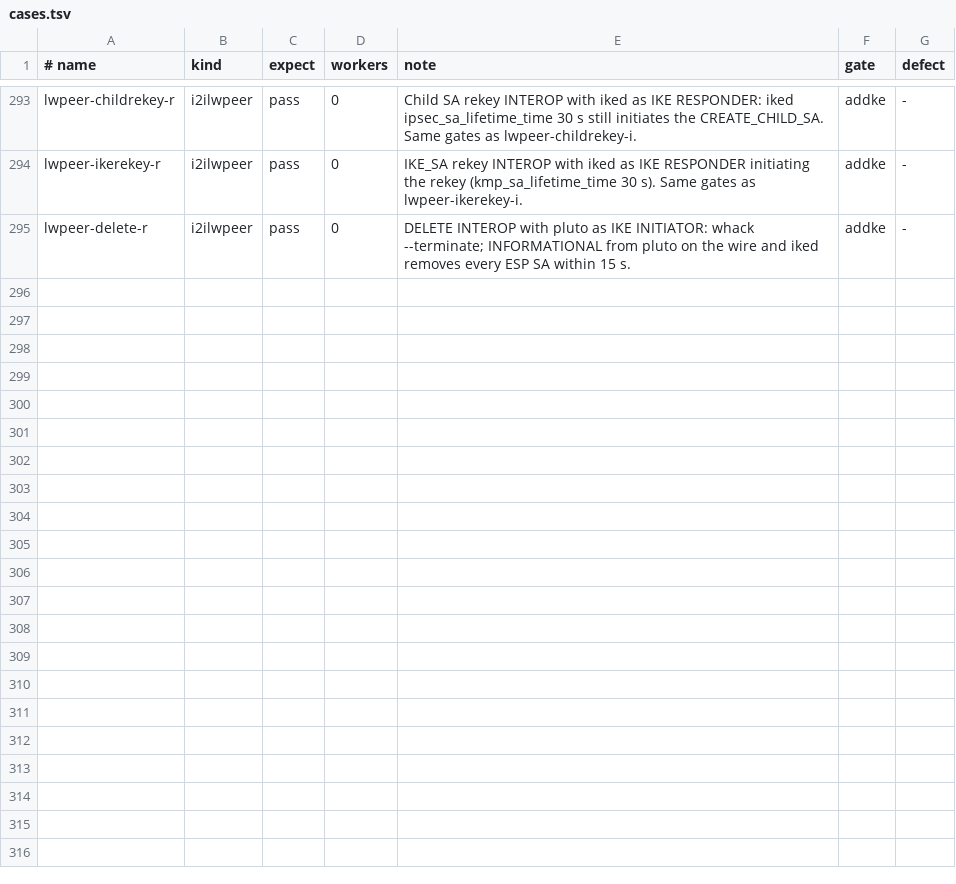
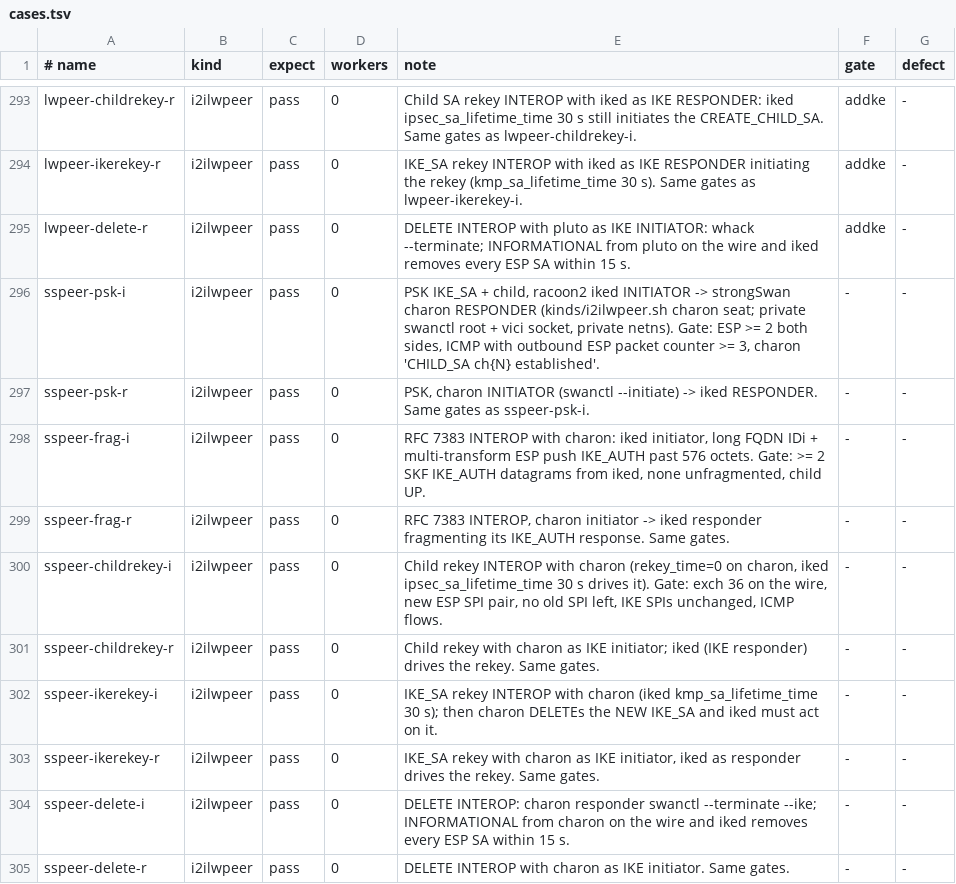
Before and after one commit to derekm/racoon2, a TSV file: samples/linux-matrix/cases.tsv, drawn as a sheet; only a part is shown, gaps mark what is left out.

Commit message:
fixup! matrix: Libreswan pluto peer kind (i2ilwpeer) + six IKEv2 interop rows
Give the kind a strongSwan charon seat (sspeer-* rows, reusing
i2i_charon_run's private swanctl root and mount ns) and add ten rows:
psk, frag (RFC 7383), childrekey, ikerekey and delete, each with iked
as initiator and as responder.  All pass against strongSwan 6.0.1 in
private netns.  The charon secret carries no ids: charon's shared-key
lookup misses for the 370-octet FQDNs the frag rows use.

```diff
--- a/samples/linux-matrix/cases.tsv
+++ b/samples/linux-matrix/cases.tsv
@@ -295 +295,11 @@ lwpeer-ikerekey-r	i2ilwpeer	pass	0	IKE_SA rekey INTEROP with iked as IKE RESPOND
 lwpeer-delete-r	i2ilwpeer	pass	0	DELETE INTEROP with pluto as IKE INITIATOR: whack --terminate; INFORMATIONAL from pluto on the wire and iked removes every ESP SA within 15 s.	addke	-
+sspeer-psk-i	i2ilwpeer	pass	0	PSK IKE_SA + child, racoon2 iked INITIATOR -> strongSwan charon RESPONDER (kinds/i2ilwpeer.sh charon seat; private swanctl root + vici socket, private netns). Gate: ESP >= 2 both sides, ICMP with outbound ESP packet counter >= 3, charon 'CHILD_SA ch{N} established'.	-	-
+sspeer-psk-r	i2ilwpeer	pass	0	PSK, charon INITIATOR (swanctl --initiate) -> iked RESPONDER. Same gates as sspeer-psk-i.	-	-
+sspeer-frag-i	i2ilwpeer	pass	0	RFC 7383 INTEROP with charon: iked initiator, long FQDN IDi + multi-transform ESP push IKE_AUTH past 576 octets. Gate: >= 2 SKF IKE_AUTH datagrams from iked, none unfragmented, child UP.	-	-
+sspeer-frag-r	i2ilwpeer	pass	0	RFC 7383 INTEROP, charon initiator -> iked responder fragmenting its IKE_AUTH response. Same gates.	-	-
+sspeer-childrekey-i	i2ilwpeer	pass	0	Child rekey INTEROP with charon (rekey_time=0 on charon, iked ipsec_sa_lifetime_time 30 s drives it). Gate: exch 36 on the wire, new ESP SPI pair, no old SPI left, IKE SPIs unchanged, ICMP flows.	-	-
+sspeer-childrekey-r	i2ilwpeer	pass	0	Child rekey with charon as IKE initiator; iked (IKE responder) drives the rekey. Same gates.	-	-
+sspeer-ikerekey-i	i2ilwpeer	pass	0	IKE_SA rekey INTEROP with charon (iked kmp_sa_lifetime_time 30 s); then charon DELETEs the NEW IKE_SA and iked must act on it.	-	-
+sspeer-ikerekey-r	i2ilwpeer	pass	0	IKE_SA rekey with charon as IKE initiator, iked as responder drives the rekey. Same gates.	-	-
+sspeer-delete-i	i2ilwpeer	pass	0	DELETE INTEROP: charon responder swanctl --terminate --ike; INFORMATIONAL from charon on the wire and iked removes every ESP SA within 15 s.	-	-
+sspeer-delete-r	i2ilwpeer	pass	0	DELETE INTEROP with charon as IKE initiator. Same gates.	-	-
```
Also changed, not shown: 1 other file.
